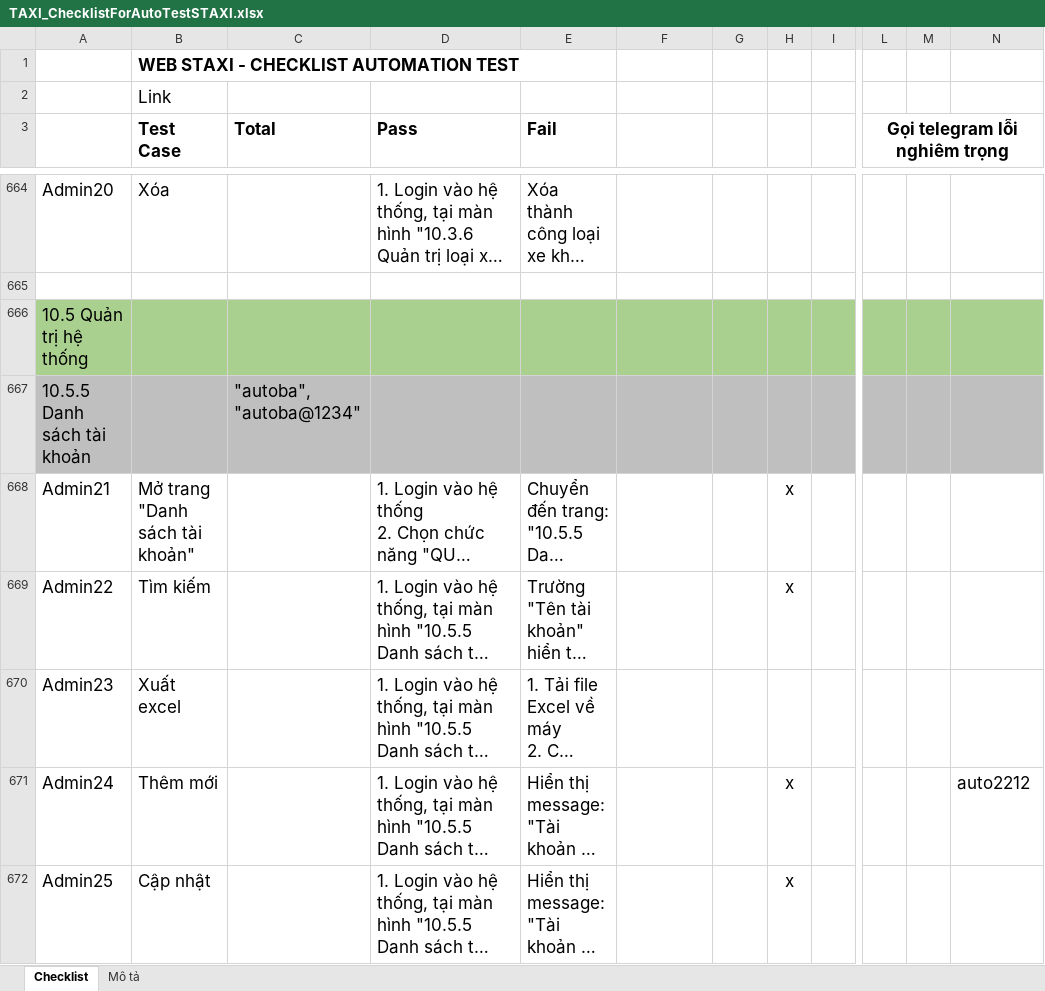
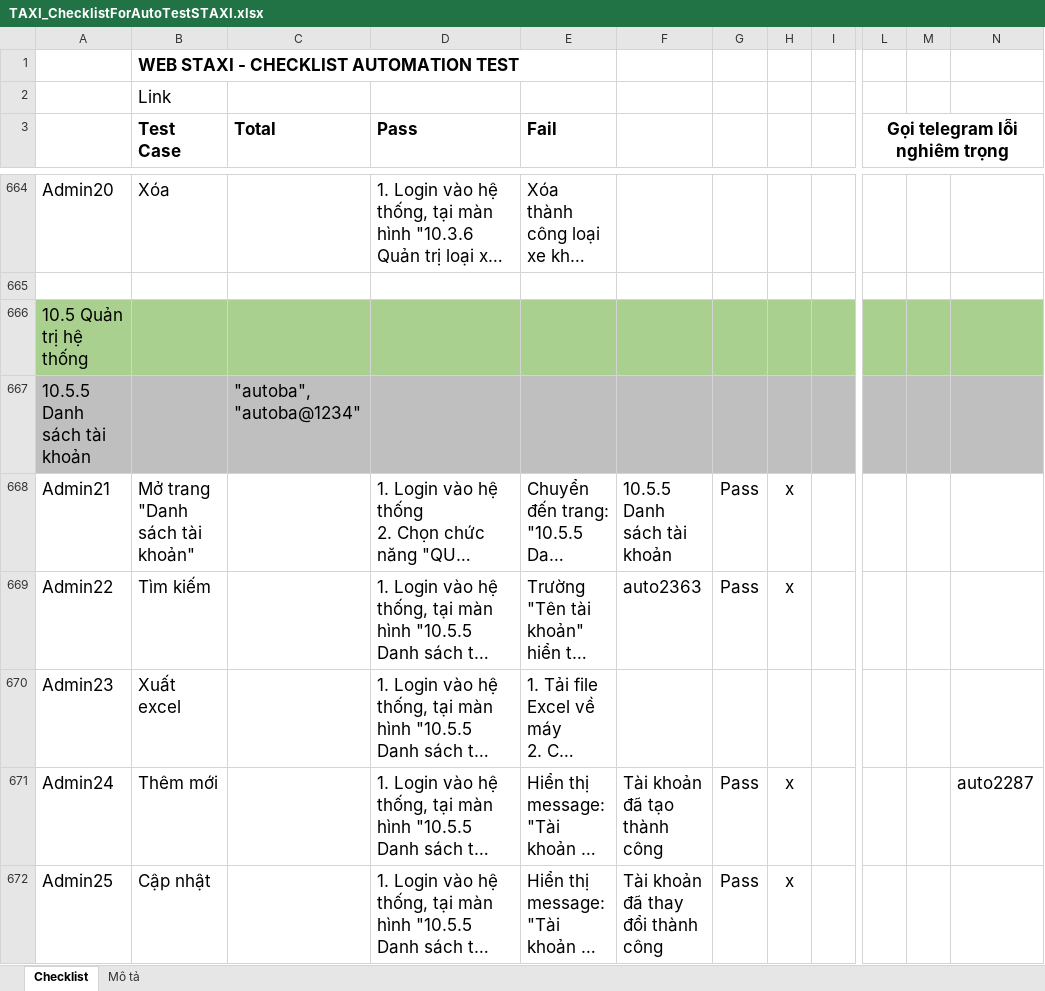
Before and after one commit to truongvck3313/staxi, an Excel workbook: TAXI_ChecklistForAutoTestSTAXI.xlsx, sheet Checklist, drawn as a sheet; only a part is shown, gaps mark what is left out; long unchanged cells end in …; values as stored, in another font and other column widths than the file's, no borders; charts and pictures and conditional formats not drawn; the diff covers the shown part only; the diff names each change by its address in the sheet, - before the commit and + after, or states it on an @@ line.

Commit message:
3 case đầu của màn 2.6.3 ạ

```diff
--- a/TAXI_ChecklistForAutoTestSTAXI.xlsx (sheet Checklist)
+++ b/TAXI_ChecklistForAutoTestSTAXI.xlsx (sheet Checklist)
-F668: (empty)
+F668: 10.5.5 Danh sách tài khoản
-G668:G669: (empty)
+G668:G669: Pass
-F669: (empty)
+F669: auto2363
-F671: (empty)
+F671: Tài khoản đã tạo thành công
-G671:G672: (empty)
+G671:G672: Pass
-N671: auto2212
+N671: auto2287
-F672: (empty)
+F672: Tài khoản đã thay đổi thành công
```
Also changed, not shown: 369 edited cells elsewhere in this sheet, 8 other files.
